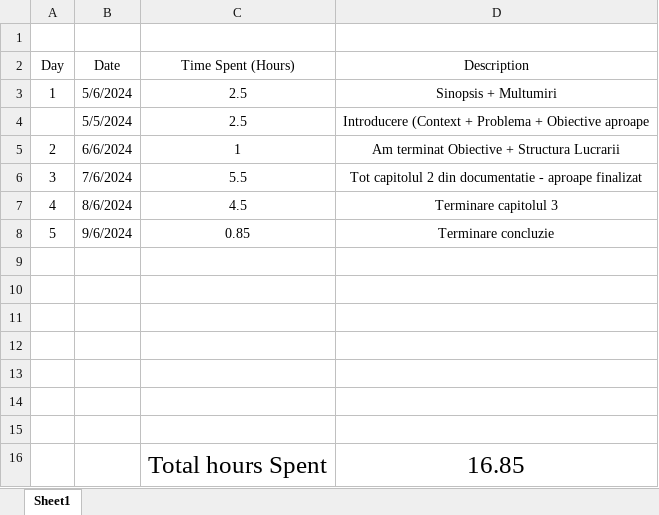
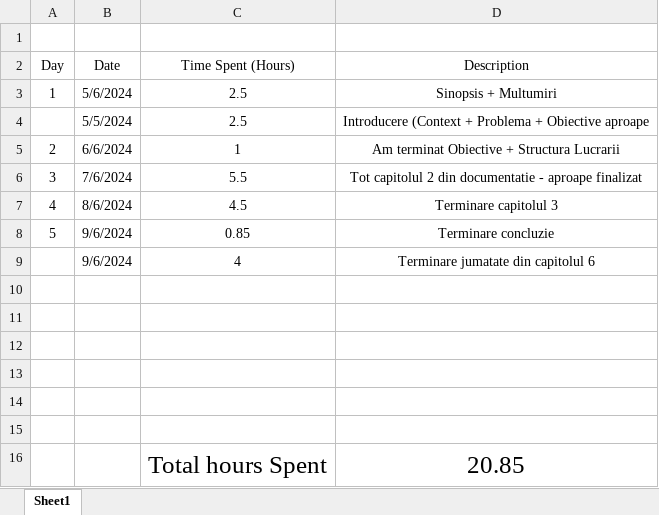
Before and after one commit to AlexandruOlteanu/SwapIt, an Excel workbook: files/documentation/Documentatie - Timeline.xlsx, sheet Sheet1, drawn as a sheet; values as stored, in another font and other column widths than the file's, no borders; removed rows and columns are numbered as before the commit, all else as after; the diff names each change by its address in the sheet, - before the commit and + after, or states it on an @@ line.

```diff
--- a/files/documentation/Documentatie - Timeline.xlsx (sheet Sheet1)
+++ b/files/documentation/Documentatie - Timeline.xlsx (sheet Sheet1)
+row 9:  | 9/6/2024 | 4 | Terminare jumatate din capitolul 6
-row 16: (empty)
+row 16:  |  | Total hours Spent | 20.85
-row 16:  |  | Total hours Spent | 16.85
```
Also changed, not shown: 1 other file.
